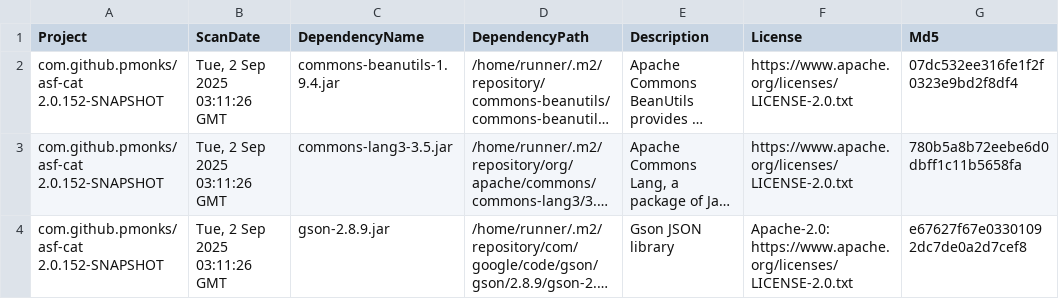
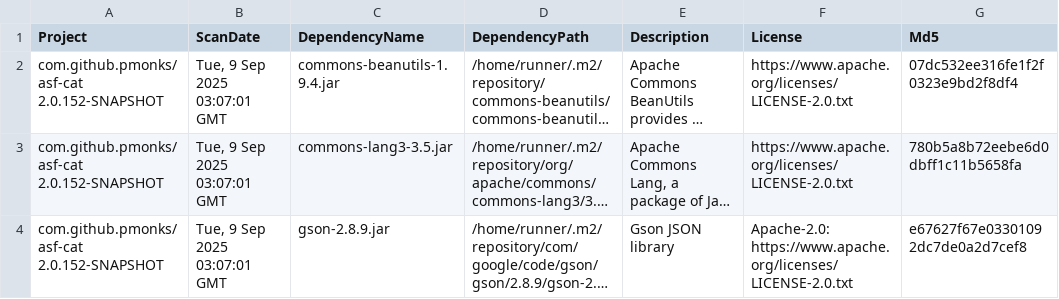
Before and after one commit to pmonks/asf-cat, a CSV file: nvd/dependency-check-report.csv, drawn as a sheet; only a part is shown; long unchanged cells end in …; the diff names each change by its address in the sheet, - before the commit and + after, or states it on an @@ line.

```diff
--- a/nvd/dependency-check-report.csv
+++ b/nvd/dependency-check-report.csv
-B2:B4 (ScanDate): Tue, 2 Sep 2025 03:11:26 GMT
+B2:B4 (ScanDate): Tue, 9 Sep 2025 03:07:01 GMT
```
Also changed, not shown: 8 other files.
